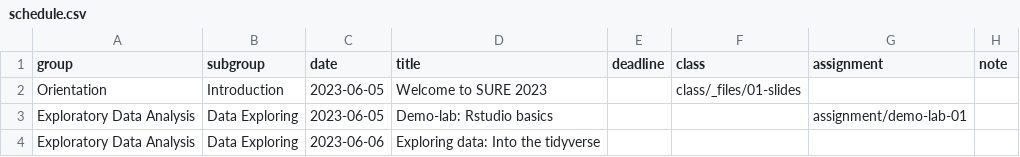
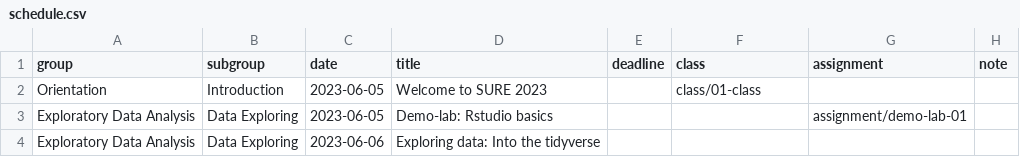
Before and after one commit to shamindras/sure2023, a CSV file: data/schedule.csv, drawn as a sheet; only a part is shown.

```diff
--- a/data/schedule.csv
+++ b/data/schedule.csv
@@ -1,3 +1,3 @@
 group,subgroup,date,title,deadline,class,assignment,note
-Orientation,Introduction,2023-06-05,Welcome to SURE 2023,,class/_files/01-slides,,
+Orientation,Introduction,2023-06-05,Welcome to SURE 2023,,class/01-class,,
 Exploratory Data Analysis,Data Exploring,2023-06-05,Demo-lab: Rstudio basics,,,assignment/demo-lab-01,
```
Also changed, not shown: 15 other files.
